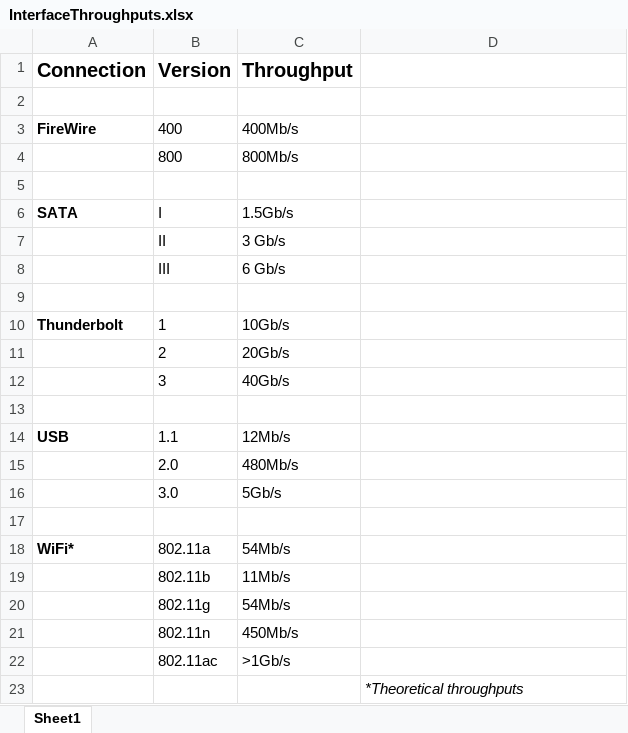
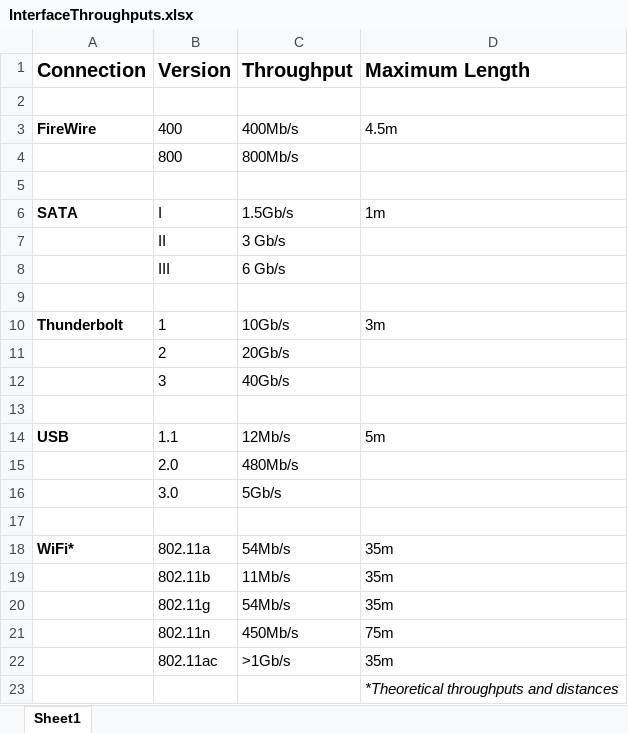
Before and after one commit to StormWindStudios/A-Plus-Resources, an Excel workbook: InterfaceThroughputs.xlsx, sheet Sheet1, drawn as a sheet; values as stored, in another font and other column widths than the file's, no borders; the diff names each change by its address in the sheet, - before the commit and + after, or states it on an @@ line.

```diff
--- a/InterfaceThroughputs.xlsx (sheet Sheet1)
+++ b/InterfaceThroughputs.xlsx (sheet Sheet1)
-D1: (empty)
+D1: Maximum Length
-D3 (Maximum Length): (empty)
+D3 (Maximum Length): 4.5m
-D6 (Maximum Length): (empty)
+D6 (Maximum Length): 1m
-D10 (Maximum Length): (empty)
+D10 (Maximum Length): 3m
-D14 (Maximum Length): (empty)
+D14 (Maximum Length): 5m
-D18:D20 (Maximum Length): (empty)
+D18:D20 (Maximum Length): 35m
-D21 (Maximum Length): (empty)
+D21 (Maximum Length): 75m
-D22 (Maximum Length): (empty)
+D22 (Maximum Length): 35m
-D23 (Maximum Length): *Theoretical throughputs
+D23 (Maximum Length): *Theoretical throughputs and distances
```
Also changed, not shown: 1 other file.
